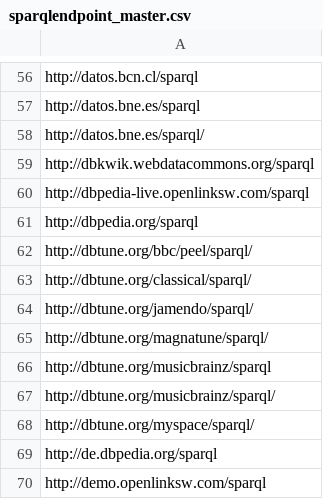
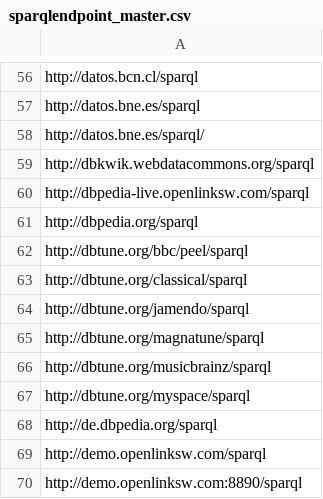
Before and after one commit to neumarcx/sparql, a CSV file: sparqlendpoint_master.csv, drawn as a sheet; only a part is shown, gaps mark what is left out; the shorter side is filled out with more unchanged rows.

Commit message:
duplicates

```diff
--- a/sparqlendpoint_master.csv
+++ b/sparqlendpoint_master.csv
@@ -61,9 +61,8 @@ http://dbpedia-live.openlinksw.com/sparql
 http://dbpedia.org/sparql
-http://dbtune.org/bbc/peel/sparql/
-http://dbtune.org/classical/sparql/
-http://dbtune.org/jamendo/sparql/
-http://dbtune.org/magnatune/sparql/
+http://dbtune.org/bbc/peel/sparql
+http://dbtune.org/classical/sparql
+http://dbtune.org/jamendo/sparql
+http://dbtune.org/magnatune/sparql
 http://dbtune.org/musicbrainz/sparql
-http://dbtune.org/musicbrainz/sparql/
-http://dbtune.org/myspace/sparql/
+http://dbtune.org/myspace/sparql
 http://de.dbpedia.org/sparql
```
